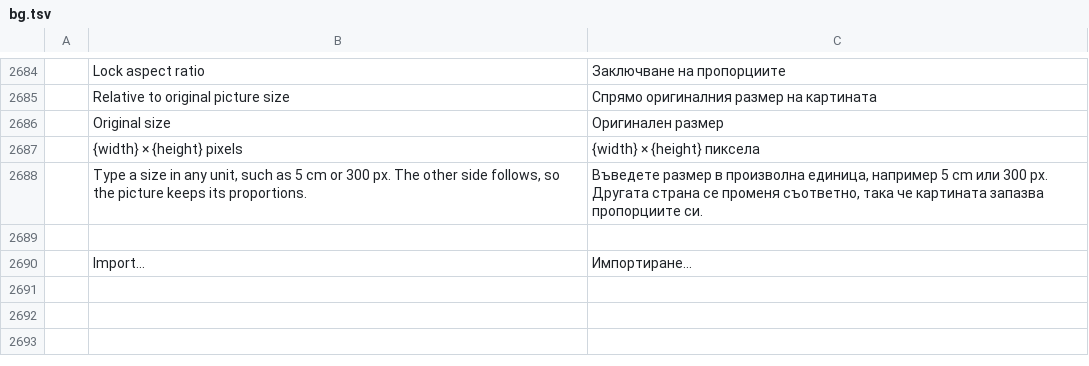
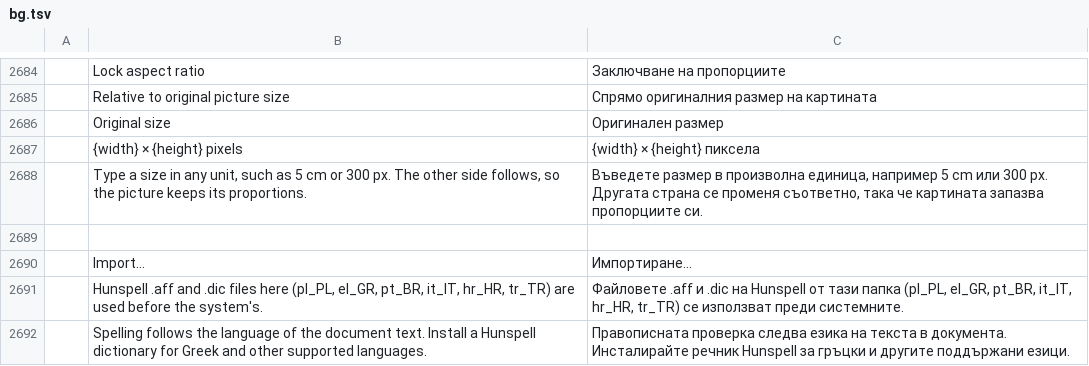
Before and after one commit to fopelka-EOCS/Word_Craft, a TSV file: crates/ui-egui/src/i18n/bg.tsv, drawn as a sheet; only a part is shown, gaps mark what is left out.

```diff
--- a/crates/ui-egui/src/i18n/bg.tsv
+++ b/crates/ui-egui/src/i18n/bg.tsv
@@ -2690 +2690,3 @@
 	Import…	Импортиране…
+	Hunspell .aff and .dic files here (pl_PL, el_GR, pt_BR, it_IT, hr_HR, tr_TR) are used before the system's.	Файловете .aff и .dic на Hunspell от тази папка (pl_PL, el_GR, pt_BR, it_IT, hr_HR, tr_TR) се използват преди системните.
+	Spelling follows the language of the document text. Install a Hunspell dictionary for Greek and other supported languages.	Правописната проверка следва езика на текста в документа. Инсталирайте речник Hunspell за гръцки и другите поддържани езици.
```
Also changed, not shown: crates/ui-egui/src/i18n/ja.tsv, crates/ui-egui/src/i18n/ru.tsv, 23 other files.
